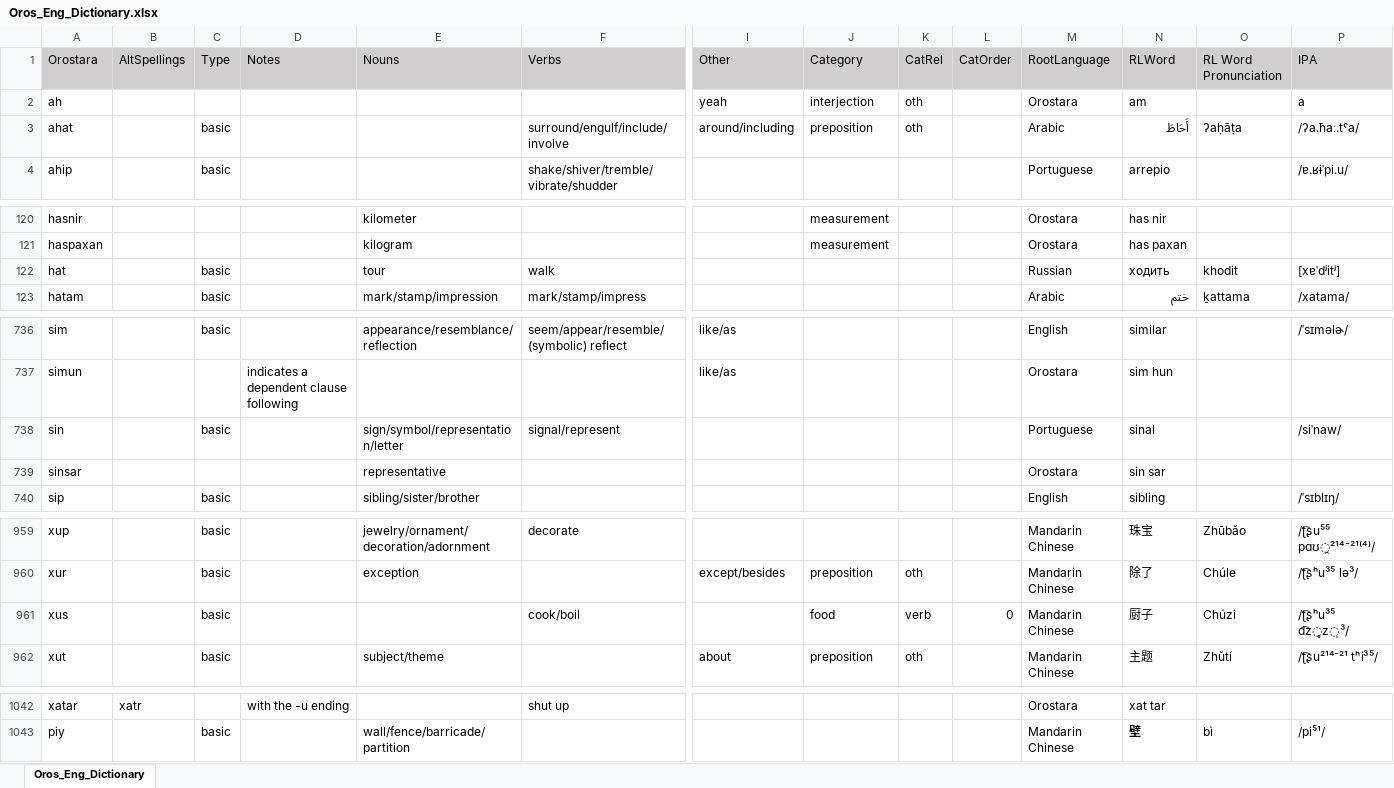
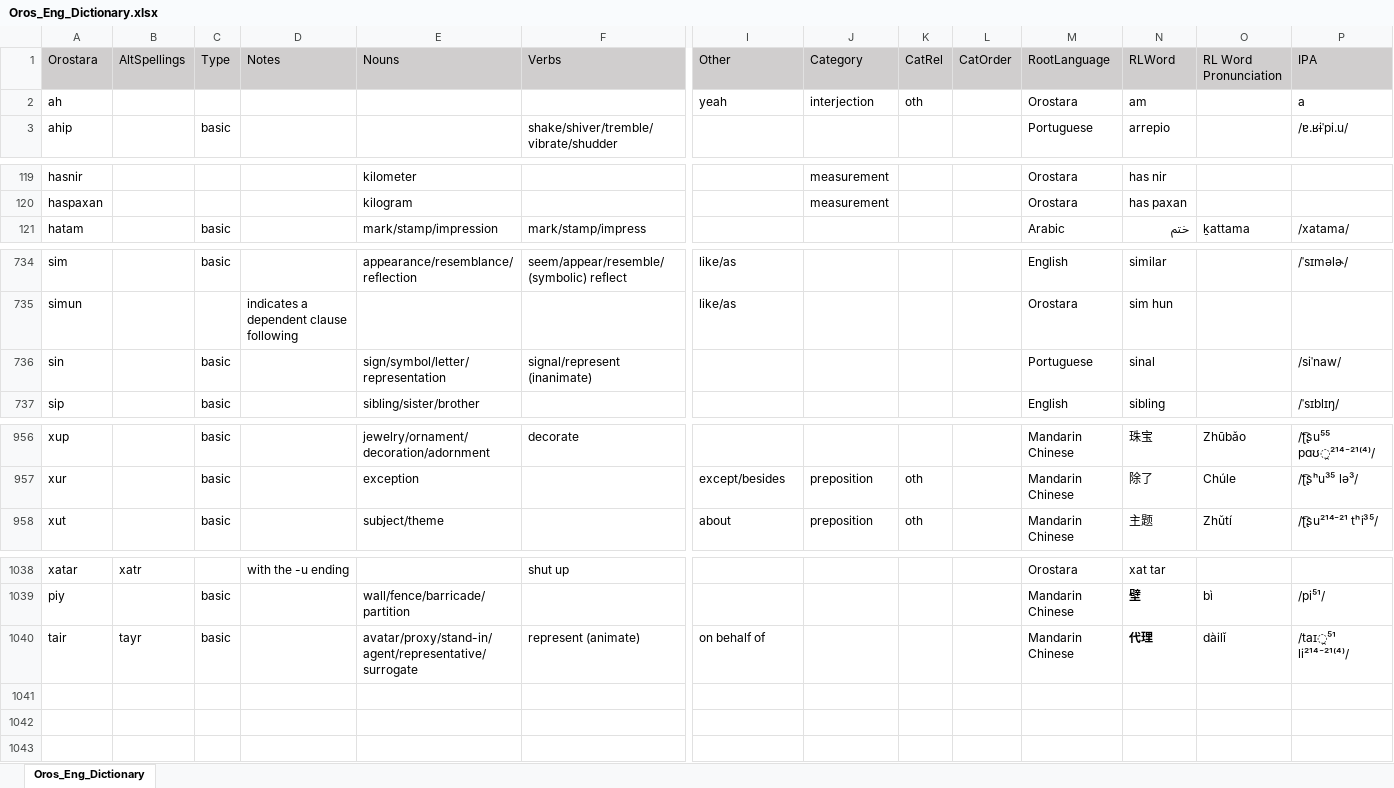
Before and after one commit to orostara/Orostara-Dictionary, an Excel workbook: files/Oros_Eng_Dictionary.xlsx, sheet Oros_Eng_Dictionary, drawn as a sheet; only a part is shown, gaps mark what is left out; values as stored, in another font and other column widths than the file's, no borders; table styles not drawn; removed rows and columns are numbered as before the commit, all else as after; rows hold the shown columns only; the diff covers the shown part only; the diff names each change by its address in the sheet, - before the commit and + after, or states it on an @@ line.

```diff
--- a/files/Oros_Eng_Dictionary.xlsx (sheet Oros_Eng_Dictionary)
+++ b/files/Oros_Eng_Dictionary.xlsx (sheet Oros_Eng_Dictionary)
-row 3: ahat |  | basic |  |  | surround/engulf/include/involve | around/including | preposition | oth |  | Arabic | أَحَاطَ | ʔaḥāṭa | /ʔa.ħaː.tˤa/
-row 122: hat |  | basic |  | tour | walk |  |  |  |  | Russian | ходить | khodit | [xɐˈdʲitʲ]
-E736 (Nouns): sign/symbol/representation/letter
+E736 (Nouns): sign/symbol/letter/representation
-F736 (Verbs): signal/represent
+F736 (Verbs): signal/represent (inanimate)
-row 739: sinsar |  |  |  | representative |  |  |  |  |  | Orostara | sin sar
-row 961: xus |  | basic |  |  | cook/boil |  | food | verb | 0 | Mandarin Chinese | 厨子 | Chúzi | /ʈ͡ʂʰu³⁵ d͡z̥z̩³/
+row 1040: tair | tayr | basic |  | avatar/proxy/stand-in/agent/representative/surrogate | represent (animate) | on behalf of |  |  |  | Mandarin Chinese | 代理 | dàilǐ | /taɪ̯⁵¹ li²¹⁴⁻²¹⁽⁴⁾/
```
Also changed, not shown: 15 edited cells elsewhere in this sheet, 3 other files.
